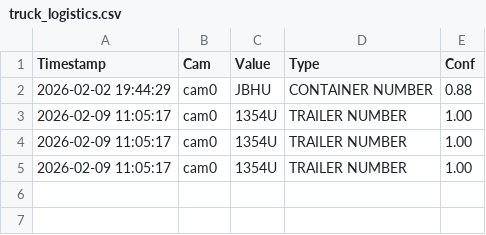
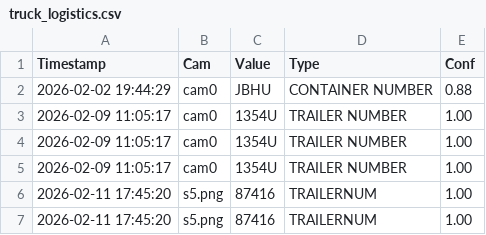
Before and after one commit to ieuMckenzie/Parking-lot, a CSV file: truck/truck_model/truck_logistics.csv, drawn as a sheet; the diff names each change by its address in the sheet, - before the commit and + after, or states it on an @@ line.

```diff
--- a/truck/truck_model/truck_logistics.csv
+++ b/truck/truck_model/truck_logistics.csv
+row 6: 2026-02-11 17:45:20 | s5.png | 87416 | TRAILERNUM | 1.00
+row 7: 2026-02-11 17:45:20 | s5.png | 87416 | TRAILERNUM | 1.00
```
Also changed, not shown: 5 other files.
